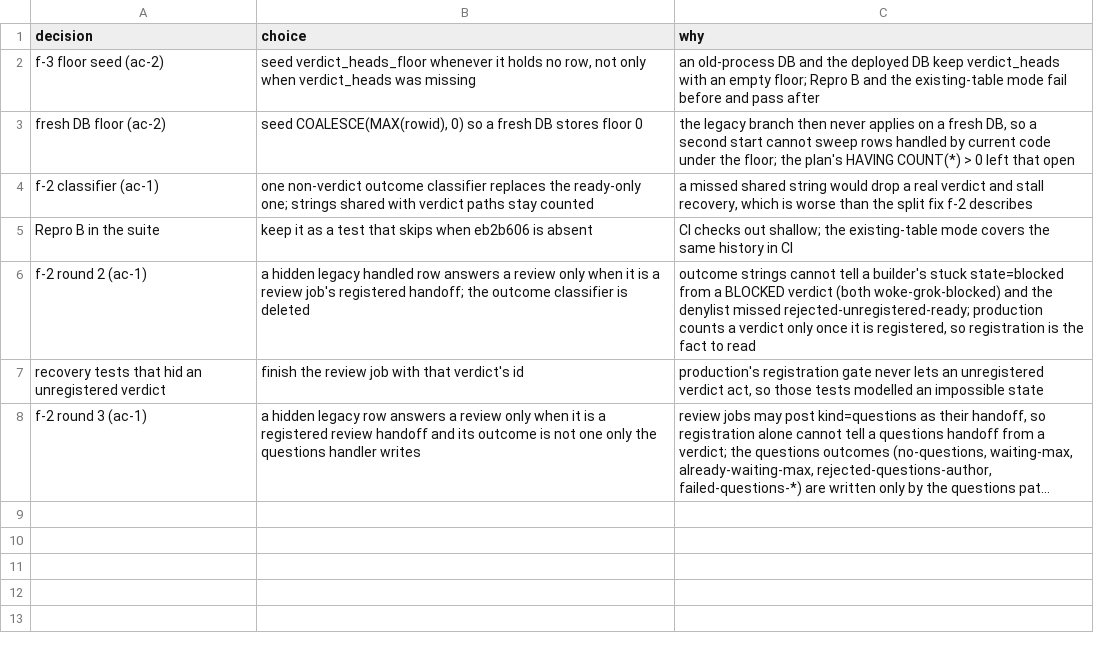
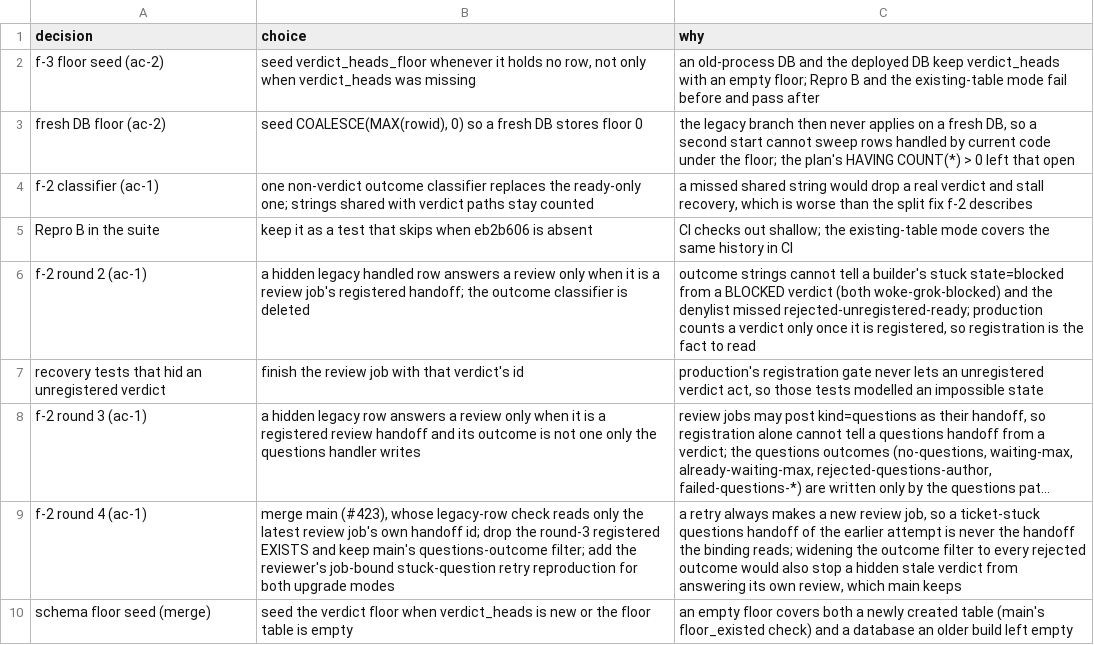
Before and after one commit to maxharris1/factory, a TSV file: docs/decisions/422-trail.tsv, drawn as a sheet; long unchanged cells end in …; the diff names each change by its address in the sheet, - before the commit and + after, or states it on an @@ line.

```diff
--- a/docs/decisions/422-trail.tsv
+++ b/docs/decisions/422-trail.tsv
+row 9: f-2 round 4 (ac-1) | merge main (#423), whose legacy-row check reads only the latest review job's own handoff id; drop the round-3 registered EXISTS and keep main's questions-outcome filter; add the reviewer's job-bound stuck-question retry reproduction for both upgrade modes | a retry always makes a new review job, so a ticket-stuck questions handoff of the earlier attempt is never the handoff the binding reads; widening the outcome filter to every rejected outcome would also stop a hidden stale verdict from answering its own review, which main keeps
+row 10: schema floor seed (merge) | seed the verdict floor when verdict_heads is new or the floor table is empty | an empty floor covers both a newly created table (main's floor_existed check) and a database an older build left empty
```
Also changed, not shown: 1 other file.
